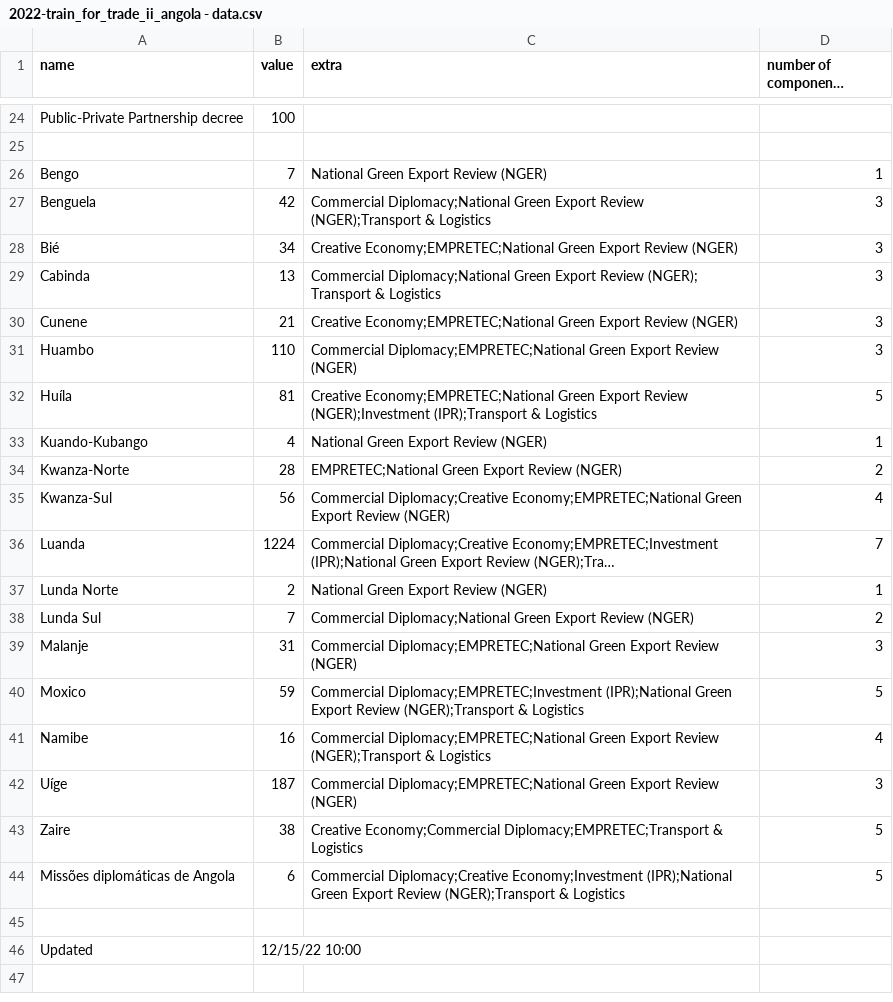
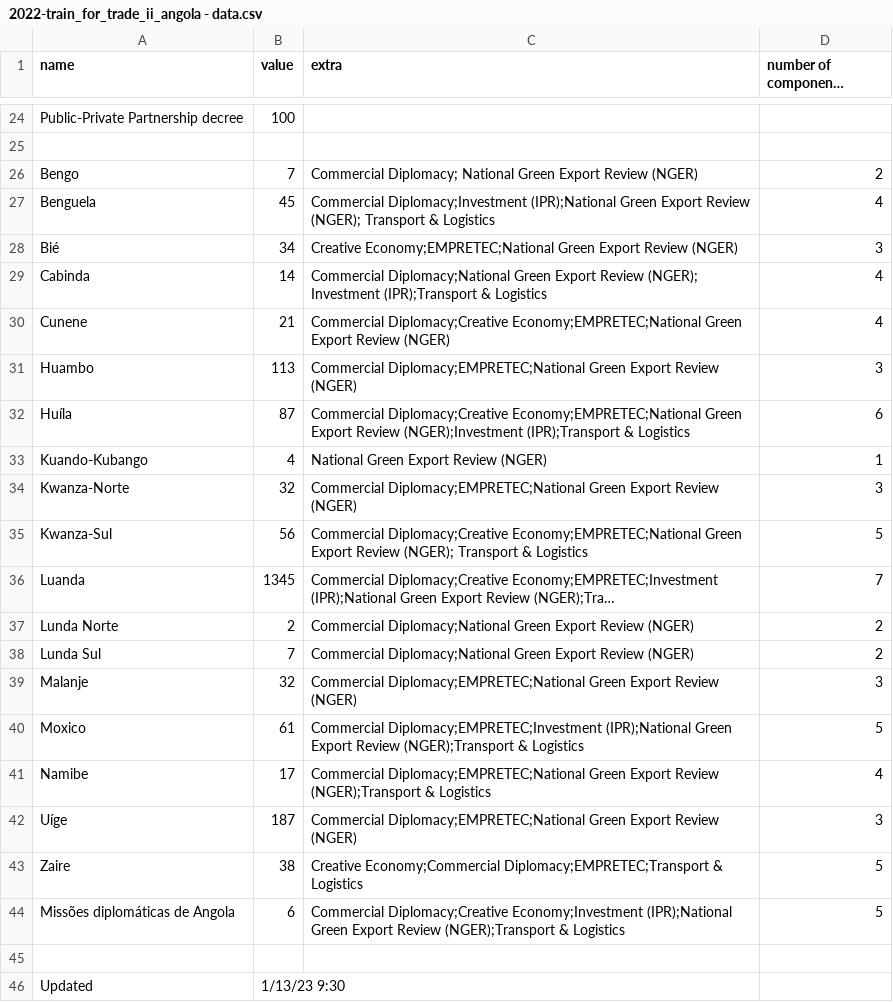
Before and after one commit to unctad-infovis/2022-train_for_trade_ii_angola, a CSV file: assets/data/2022-train_for_trade_ii_angola - data.csv, drawn as a sheet; only a part is shown, gaps mark what is left out; long unchanged cells end in …; the diff covers the shown part only; the diff names each change by its address in the sheet, - before the commit and + after, or states it on an @@ line.

Commit message:
Updated data

```diff
--- a/assets/data/2022-train_for_trade_ii_angola - data.csv
+++ b/assets/data/2022-train_for_trade_ii_angola - data.csv
-C26 (extra): National Green…
+C26 (extra): Commercial Diplomacy; National Green…
-D26 (number of components (automated)): 1
+D26 (number of components (automated)): 2
-B27 (value): 42
+B27 (value): 45
-C27 (extra): Commercial Diplomacy;National Green Export Review (NGER);Transport & Logistics
+C27 (extra): Commercial Diplomacy;Investment (IPR);National Green Export Review (NGER); Transport & Logistics
-D27 (number of components (automated)): 3
+D27 (number of components (automated)): 4
-B29 (value): 13
+B29 (value): 14
-C29 (extra): …Review (NGER); Transport & Logistics
+C29 (extra): …Review (NGER); Investment (IPR);Transport & Logistics
-D29:D30 (number of components (automated)): 3
+D29:D30 (number of components (automated)): 4
-C30 (extra): Creative Economy;EMPRETEC;National Green…
+C30 (extra): Commercial Diplomacy;Creative Economy;EMPRETEC;National Green…
-B31 (value): 110
+B31 (value): 113
-B32 (value): 81
+B32 (value): 87
-C32 (extra): Creative Economy;EMPRETEC;National Green…
+C32 (extra): Commercial Diplomacy;Creative Economy;EMPRETEC;National Green…
-D32 (number of components (automated)): 5
+D32 (number of components (automated)): 6
-B34 (value): 28
+B34 (value): 32
-C34 (extra): EMPRETEC;National Green Export…
+C34 (extra): Commercial Diplomacy;EMPRETEC;National Green Export…
-D34 (number of components (automated)): 2
+D34 (number of components (automated)): 3
-C35 (extra): …Export Review (NGER)
+C35 (extra): …Export Review (NGER); Transport & Logistics
-D35 (number of components (automated)): 4
+D35 (number of components (automated)): 5
-B36 (value): 1224
+B36 (value): 1345
-C37 (extra): National Green Export…
+C37 (extra): Commercial Diplomacy;National Green Export…
-D37 (number of components (automated)): 1
+D37 (number of components (automated)): 2
-B39 (value): 31
+B39 (value): 32
-B40 (value): 59
+B40 (value): 61
-B41 (value): 16
+B41 (value): 17
-B46 (value): 12/15/22 10:00
+B46 (value): 1/13/23 9:30
```
Also changed, not shown: 7 edited cells elsewhere in this file, public/assets/data/2022-train_for_trade_ii_angola - data.csv, 4 other files.
